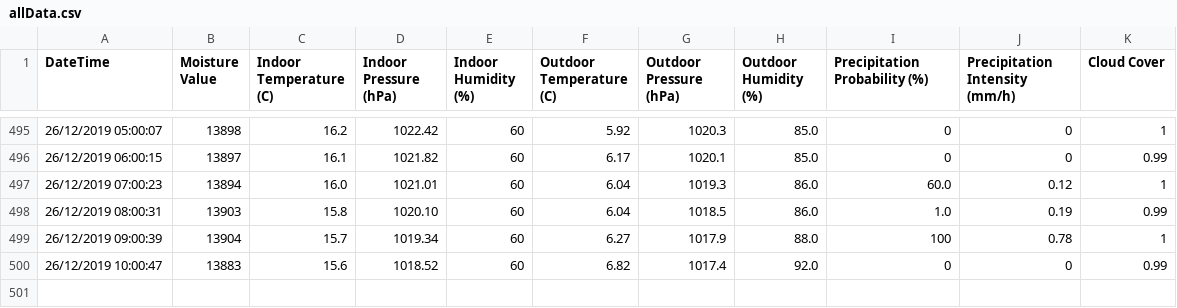
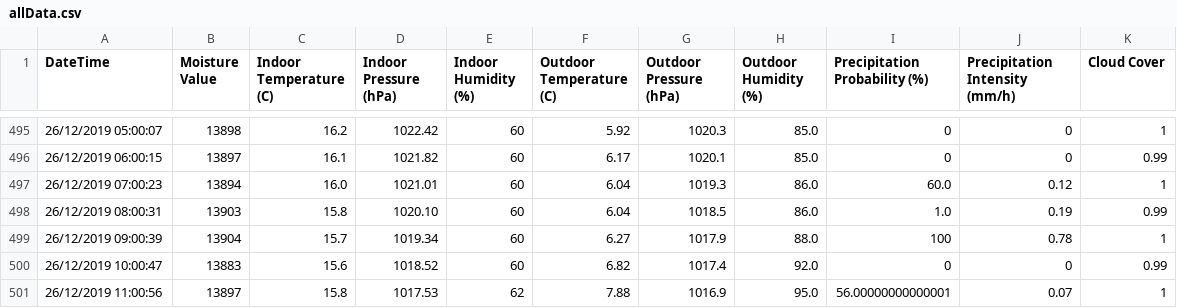
Before and after one commit to NiravGC/soilsensor, a CSV file: data/allData.csv, drawn as a sheet; only a part is shown, gaps mark what is left out; the diff names each change by its address in the sheet, - before the commit and + after, or states it on an @@ line.

Commit message:
AUTO: Datapoint added

```diff
--- a/data/allData.csv
+++ b/data/allData.csv
+row 501: 26/12/2019 11:00:56 | 13897 | 15.8 | 1017.53 | 62 | 7.88 | 1016.9 | 95.0 | 56.00000000000001 | 0.07 | 1
```
